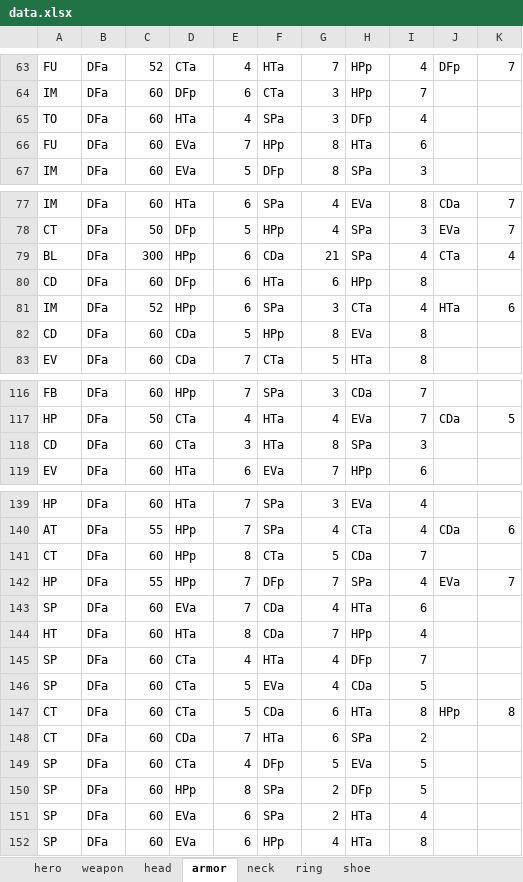
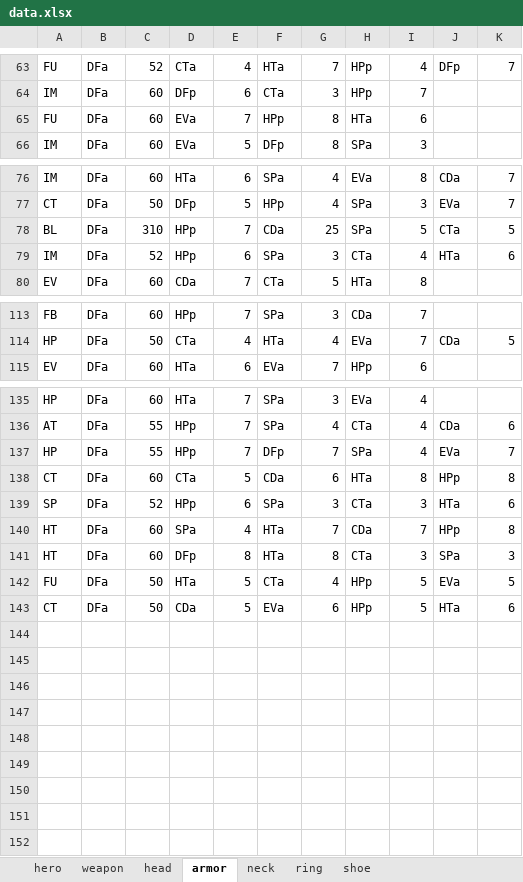
Before and after one commit to jayscorpio/epic7, an Excel workbook: data.xlsx, sheet armor, drawn as a sheet; only a part is shown, gaps mark what is left out; values as stored, in another font and other column widths than the file's, no borders; removed rows and columns are numbered as before the commit, all else as after; the diff covers the shown part only; the diff names each change by its address in the sheet, - before the commit and + after, or states it on an @@ line.

```diff
--- a/data.xlsx (sheet armor)
+++ b/data.xlsx (sheet armor)
-row 65: TO | DFa | 60 | HTa | 4 | SPa | 3 | DFp | 4
-C78: 300
+C78: 310
-E78: 6
+E78: 7
-G78: 21
+G78: 25
-I78: 4
+I78: 5
-K78: 4
+K78: 5
-row 80: CD | DFa | 60 | DFp | 6 | HTa | 6 | HPp | 8
-row 82: CD | DFa | 60 | CDa | 5 | HPp | 8 | EVa | 8
-row 118: CD | DFa | 60 | CTa | 3 | HTa | 8 | SPa | 3
-row 141: CT | DFa | 60 | HPp | 8 | CTa | 5 | CDa | 7
-row 143: SP | DFa | 60 | EVa | 7 | CDa | 4 | HTa | 6
-row 144: HT | DFa | 60 | HTa | 8 | CDa | 7 | HPp | 4
-row 145: SP | DFa | 60 | CTa | 4 | HTa | 4 | DFp | 7
-row 146: SP | DFa | 60 | CTa | 5 | EVa | 4 | CDa | 5
-row 148: CT | DFa | 60 | CDa | 7 | HTa | 6 | SPa | 2
-row 149: SP | DFa | 60 | CTa | 4 | DFp | 5 | EVa | 5
-row 150: SP | DFa | 60 | HPp | 8 | SPa | 2 | DFp | 5
-C139: 60
+C139: 52
-D139: EVa
+D139: HPp
-G139: 2
+G139: 3
-H139: HTa
+H139: CTa
-I139: 4
+I139: 3
-J139: (empty)
+J139: HTa
-K139: (empty)
+K139: 6
-row 152: SP | DFa | 60 | EVa | 6 | HPp | 4 | HTa | 8
+row 140: HT | DFa | 60 | SPa | 4 | HTa | 7 | CDa | 7 | HPp | 8
+row 141: HT | DFa | 60 | DFp | 8 | HTa | 8 | CTa | 3 | SPa | 3
+row 142: FU | DFa | 50 | HTa | 5 | CTa | 4 | HPp | 5 | EVa | 5
+row 143: CT | DFa | 50 | CDa | 5 | EVa | 6 | HPp | 5 | HTa | 6
```
Also changed, not shown: 5 edited cells elsewhere in this sheet, sheet hero, sheet head, sheet weapon, sheet neck, sheet ring, sheet shoe, 1 other file.
